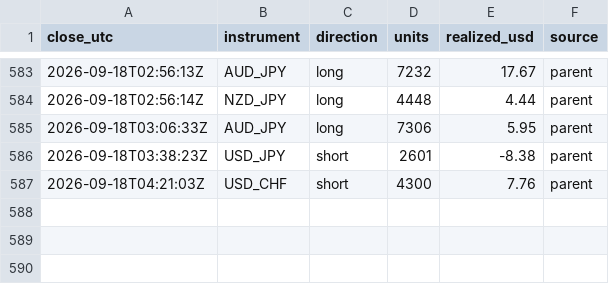
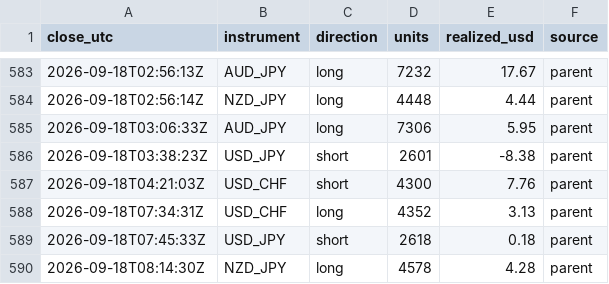
Before and after one commit to BrockStar3540/mr-scrooge-v6, a CSV file: livelog/trades.csv, drawn as a sheet; only a part is shown, gaps mark what is left out.

```diff
--- a/livelog/trades.csv
+++ b/livelog/trades.csv
@@ -587 +587,4 @@ close_utc,instrument,direction,units,realized_usd,source
 2026-09-18T04:21:03Z,USD_CHF,short,4300,7.76,parent
+2026-09-18T07:34:31Z,USD_CHF,long,4352,3.13,parent
+2026-09-18T07:45:33Z,USD_JPY,short,2618,0.18,parent
+2026-09-18T08:14:30Z,NZD_JPY,long,4578,4.28,parent
```
Also changed, not shown: livelog/equity.csv, 3 other files.
